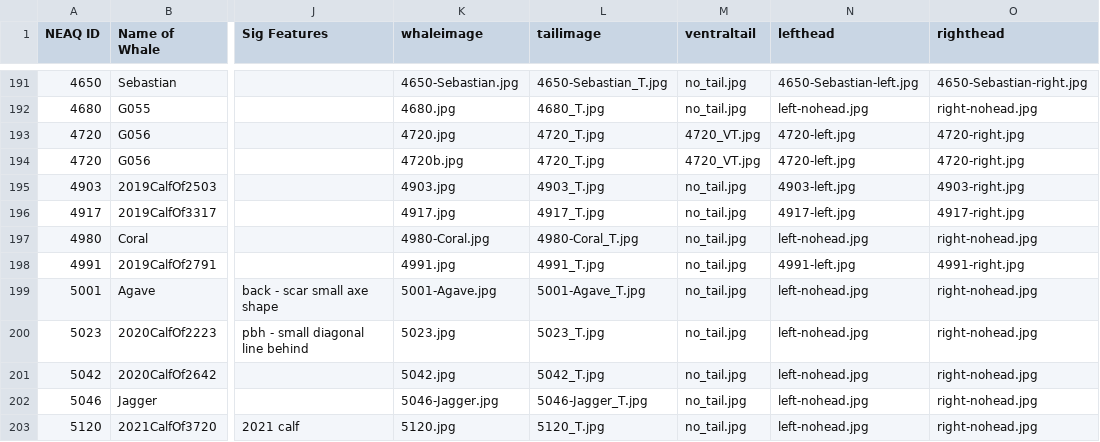
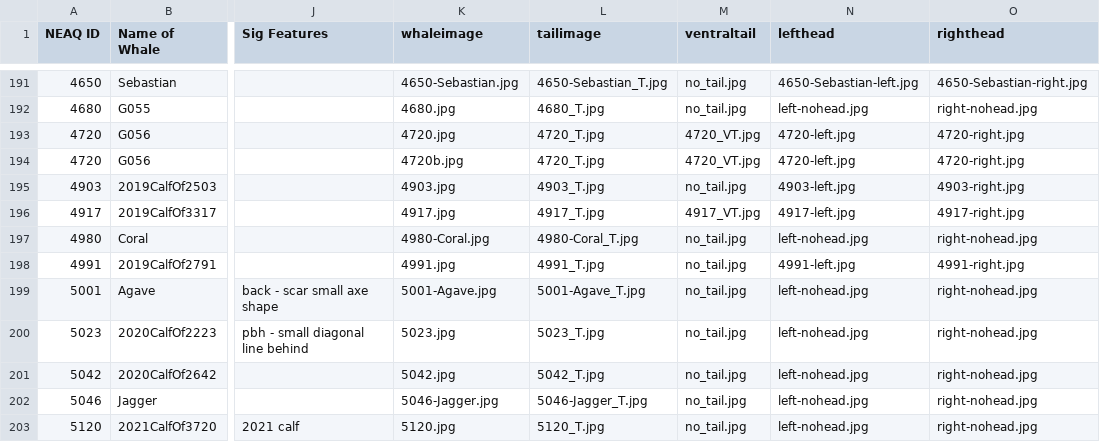
Before and after one commit to lizthompson07/DFO_IDapp, a CSV file: coding.csv, drawn as a sheet; only a part is shown, gaps mark what is left out; the diff names each change by its address in the sheet, - before the commit and + after, or states it on an @@ line.

```diff
--- a/coding.csv
+++ b/coding.csv
-M196 (ventraltail): no_tail.jpg
+M196 (ventraltail): 4917_VT.jpg
```
Also changed, not shown: 7 other files.
